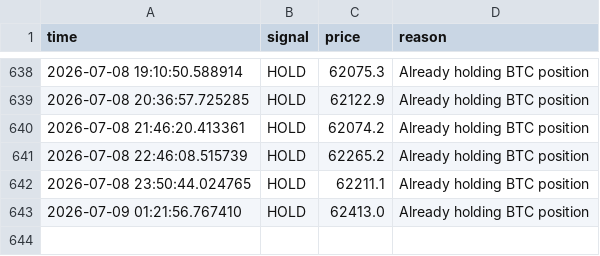
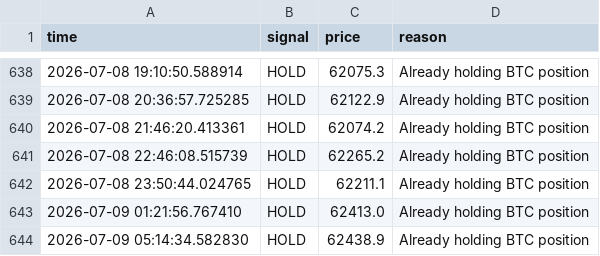
Before and after one commit to GivsonThapa/Ai-Trading, a CSV file: data/decision_log.csv, drawn as a sheet; only a part is shown, gaps mark what is left out; the diff names each change by its address in the sheet, - before the commit and + after, or states it on an @@ line.

```diff
--- a/data/decision_log.csv
+++ b/data/decision_log.csv
+row 644: 2026-07-09 05:14:34.582830 | HOLD | 62438.9 | Already holding BTC position
```
